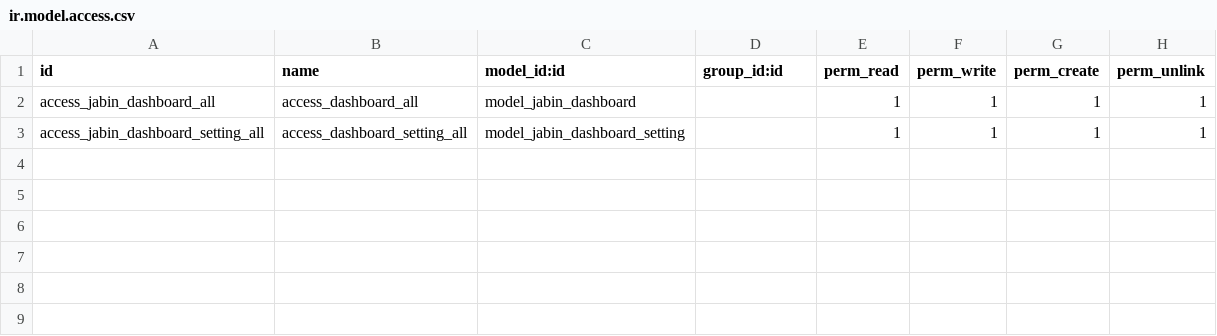
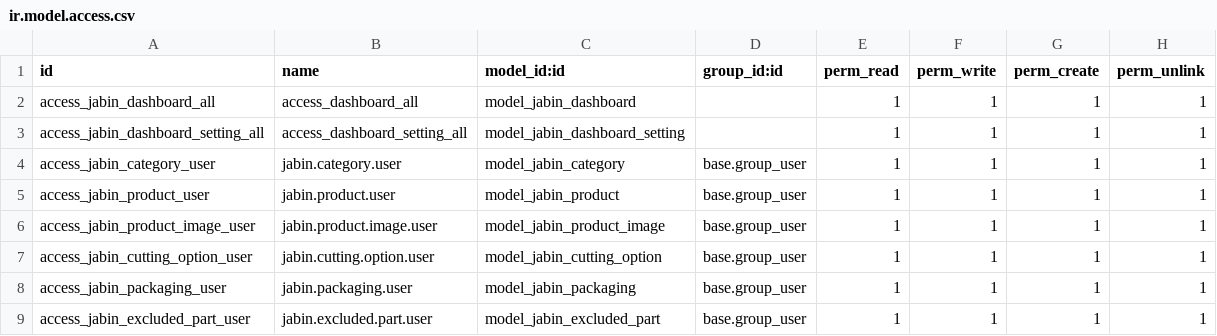
Before and after one commit to Gaber65/JABIN, a CSV file: jabin_dashboard/security/ir.model.access.csv, drawn as a sheet.

```diff
--- a/jabin_dashboard/security/ir.model.access.csv
+++ b/jabin_dashboard/security/ir.model.access.csv
@@ -3 +3,7 @@ access_jabin_dashboard_all,access_dashboard_all,model_jabin_dashboard,,1,1,1,1
 access_jabin_dashboard_setting_all,access_dashboard_setting_all,model_jabin_dashboard_setting,,1,1,1,1
+access_jabin_category_user,jabin.category.user,model_jabin_category,base.group_user,1,1,1,1
+access_jabin_product_user,jabin.product.user,model_jabin_product,base.group_user,1,1,1,1
+access_jabin_product_image_user,jabin.product.image.user,model_jabin_product_image,base.group_user,1,1,1,1
+access_jabin_cutting_option_user,jabin.cutting.option.user,model_jabin_cutting_option,base.group_user,1,1,1,1
+access_jabin_packaging_user,jabin.packaging.user,model_jabin_packaging,base.group_user,1,1,1,1
+access_jabin_excluded_part_user,jabin.excluded.part.user,model_jabin_excluded_part,base.group_user,1,1,1,1
```
Also changed, not shown: 53 other files.
